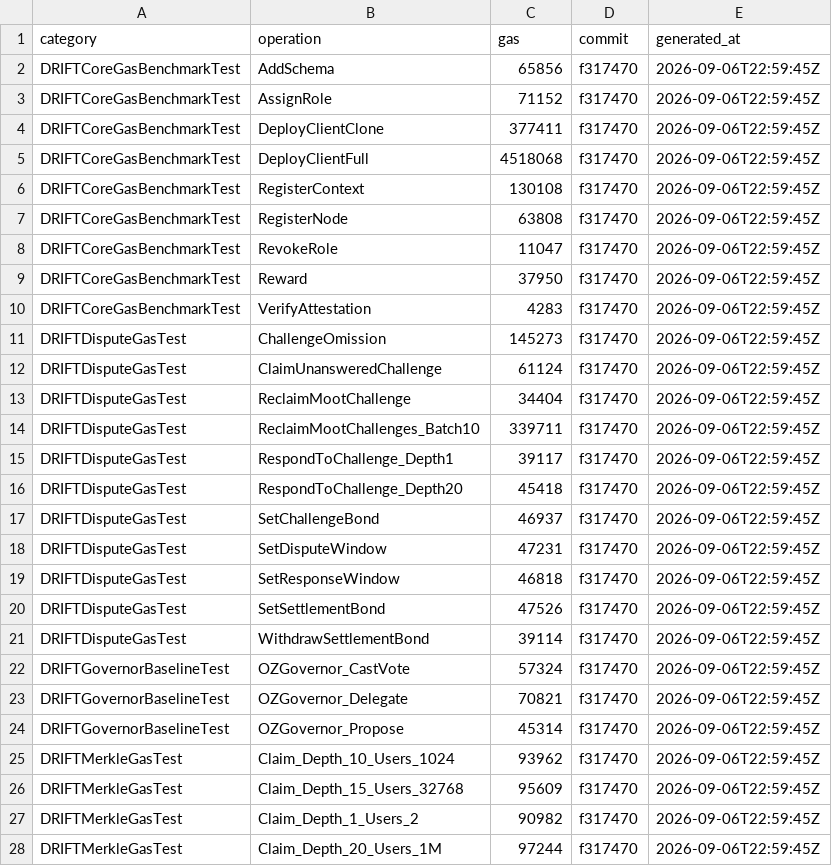
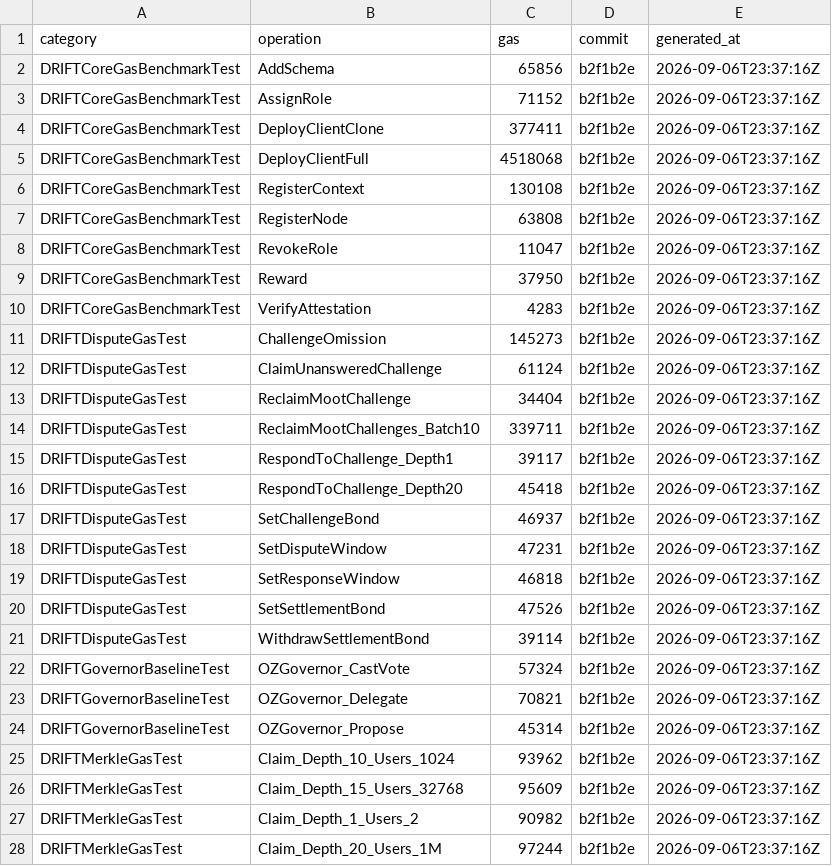
Before and after one commit to Dageus/DRIFT, a CSV file: packages/contracts/measurements/gas-benchmarks.csv, drawn as a sheet; only a part is shown; the diff covers the shown part only.

Commit message:
fix(sdk,contracts): update SDK to match new contracts

```diff
--- a/packages/contracts/measurements/gas-benchmarks.csv
+++ b/packages/contracts/measurements/gas-benchmarks.csv
@@ -1,28 +1,28 @@
 category,operation,gas,commit,generated_at
-"DRIFTCoreGasBenchmarkTest","AddSchema","65856","f317470","2026-09-06T22:59:45Z"
-"DRIFTCoreGasBenchmarkTest","AssignRole","71152","f317470","2026-09-06T22:59:45Z"
-"DRIFTCoreGasBenchmarkTest","DeployClientClone","377411","f317470","2026-09-06T22:59:45Z"
-"DRIFTCoreGasBenchmarkTest","DeployClientFull","4518068","f317470","2026-09-06T22:59:45Z"
-"DRIFTCoreGasBenchmarkTest","RegisterContext","130108","f317470","2026-09-06T22:59:45Z"
-"DRIFTCoreGasBenchmarkTest","RegisterNode","63808","f317470","2026-09-06T22:59:45Z"
-"DRIFTCoreGasBenchmarkTest","RevokeRole","11047","f317470","2026-09-06T22:59:45Z"
-"DRIFTCoreGasBenchmarkTest","Reward","37950","f317470","2026-09-06T22:59:45Z"
-"DRIFTCoreGasBenchmarkTest","VerifyAttestation","4283","f317470","2026-09-06T22:59:45Z"
-"DRIFTDisputeGasTest","ChallengeOmission","145273","f317470","2026-09-06T22:59:45Z"
-"DRIFTDisputeGasTest","ClaimUnansweredChallenge","61124","f317470","2026-09-06T22:59:45Z"
-"DRIFTDisputeGasTest","ReclaimMootChallenge","34404","f317470","2026-09-06T22:59:45Z"
-"DRIFTDisputeGasTest","ReclaimMootChallenges_Batch10","339711","f317470","2026-09-06T22:59:45Z"
-"DRIFTDisputeGasTest","RespondToChallenge_Depth1","39117","f317470","2026-09-06T22:59:45Z"
-"DRIFTDisputeGasTest","RespondToChallenge_Depth20","45418","f317470","2026-09-06T22:59:45Z"
-"DRIFTDisputeGasTest","SetChallengeBond","46937","f317470","2026-09-06T22:59:45Z"
-"DRIFTDisputeGasTest","SetDisputeWindow","47231","f317470","2026-09-06T22:59:45Z"
-"DRIFTDisputeGasTest","SetResponseWindow","46818","f317470","2026-09-06T22:59:45Z"
-"DRIFTDisputeGasTest","SetSettlementBond","47526","f317470","2026-09-06T22:59:45Z"
-"DRIFTDisputeGasTest","WithdrawSettlementBond","39114","f317470","2026-09-06T22:59:45Z"
-"DRIFTGovernorBaselineTest","OZGovernor_CastVote","57324","f317470","2026-09-06T22:59:45Z"
-"DRIFTGovernorBaselineTest","OZGovernor_Delegate","70821","f317470","2026-09-06T22:59:45Z"
-"DRIFTGovernorBaselineTest","OZGovernor_Propose","45314","f317470","2026-09-06T22:59:45Z"
-"DRIFTMerkleGasTest","Claim_Depth_10_Users_1024","93962","f317470","2026-09-06T22:59:45Z"
-"DRIFTMerkleGasTest","Claim_Depth_15_Users_32768","95609","f317470","2026-09-06T22:59:45Z"
-"DRIFTMerkleGasTest","Claim_Depth_1_Users_2","90982","f317470","2026-09-06T22:59:45Z"
-"DRIFTMerkleGasTest","Claim_Depth_20_Users_1M","97244","f317470","2026-09-06T22:59:45Z"
+"DRIFTCoreGasBenchmarkTest","AddSchema","65856","b2f1b2e","2026-09-06T23:37:16Z"
+"DRIFTCoreGasBenchmarkTest","AssignRole","71152","b2f1b2e","2026-09-06T23:37:16Z"
+"DRIFTCoreGasBenchmarkTest","DeployClientClone","377411","b2f1b2e","2026-09-06T23:37:16Z"
+"DRIFTCoreGasBenchmarkTest","DeployClientFull","4518068","b2f1b2e","2026-09-06T23:37:16Z"
+"DRIFTCoreGasBenchmarkTest","RegisterContext","130108","b2f1b2e","2026-09-06T23:37:16Z"
+"DRIFTCoreGasBenchmarkTest","RegisterNode","63808","b2f1b2e","2026-09-06T23:37:16Z"
+"DRIFTCoreGasBenchmarkTest","RevokeRole","11047","b2f1b2e","2026-09-06T23:37:16Z"
+"DRIFTCoreGasBenchmarkTest","Reward","37950","b2f1b2e","2026-09-06T23:37:16Z"
+"DRIFTCoreGasBenchmarkTest","VerifyAttestation","4283","b2f1b2e","2026-09-06T23:37:16Z"
+"DRIFTDisputeGasTest","ChallengeOmission","145273","b2f1b2e","2026-09-06T23:37:16Z"
+"DRIFTDisputeGasTest","ClaimUnansweredChallenge","61124","b2f1b2e","2026-09-06T23:37:16Z"
+"DRIFTDisputeGasTest","ReclaimMootChallenge","34404","b2f1b2e","2026-09-06T23:37:16Z"
+"DRIFTDisputeGasTest","ReclaimMootChallenges_Batch10","339711","b2f1b2e","2026-09-06T23:37:16Z"
+"DRIFTDisputeGasTest","RespondToChallenge_Depth1","39117","b2f1b2e","2026-09-06T23:37:16Z"
+"DRIFTDisputeGasTest","RespondToChallenge_Depth20","45418","b2f1b2e","2026-09-06T23:37:16Z"
+"DRIFTDisputeGasTest","SetChallengeBond","46937","b2f1b2e","2026-09-06T23:37:16Z"
+"DRIFTDisputeGasTest","SetDisputeWindow","47231","b2f1b2e","2026-09-06T23:37:16Z"
+"DRIFTDisputeGasTest","SetResponseWindow","46818","b2f1b2e","2026-09-06T23:37:16Z"
+"DRIFTDisputeGasTest","SetSettlementBond","47526","b2f1b2e","2026-09-06T23:37:16Z"
+"DRIFTDisputeGasTest","WithdrawSettlementBond","39114","b2f1b2e","2026-09-06T23:37:16Z"
+"DRIFTGovernorBaselineTest","OZGovernor_CastVote","57324","b2f1b2e","2026-09-06T23:37:16Z"
+"DRIFTGovernorBaselineTest","OZGovernor_Delegate","70821","b2f1b2e","2026-09-06T23:37:16Z"
+"DRIFTGovernorBaselineTest","OZGovernor_Propose","45314","b2f1b2e","2026-09-06T23:37:16Z"
+"DRIFTMerkleGasTest","Claim_Depth_10_Users_1024","93962","b2f1b2e","2026-09-06T23:37:16Z"
+"DRIFTMerkleGasTest","Claim_Depth_15_Users_32768","95609","b2f1b2e","2026-09-06T23:37:16Z"
+"DRIFTMerkleGasTest","Claim_Depth_1_Users_2","90982","b2f1b2e","2026-09-06T23:37:16Z"
+"DRIFTMerkleGasTest","Claim_Depth_20_Users_1M","97244","b2f1b2e","2026-09-06T23:37:16Z"
```
Also changed, not shown: 62 edited cells elsewhere in this file, packages/contracts/measurements/naive-batch-regression.csv, packages/contracts/measurements/proof-size-vs-depth.csv, 3 other files.
